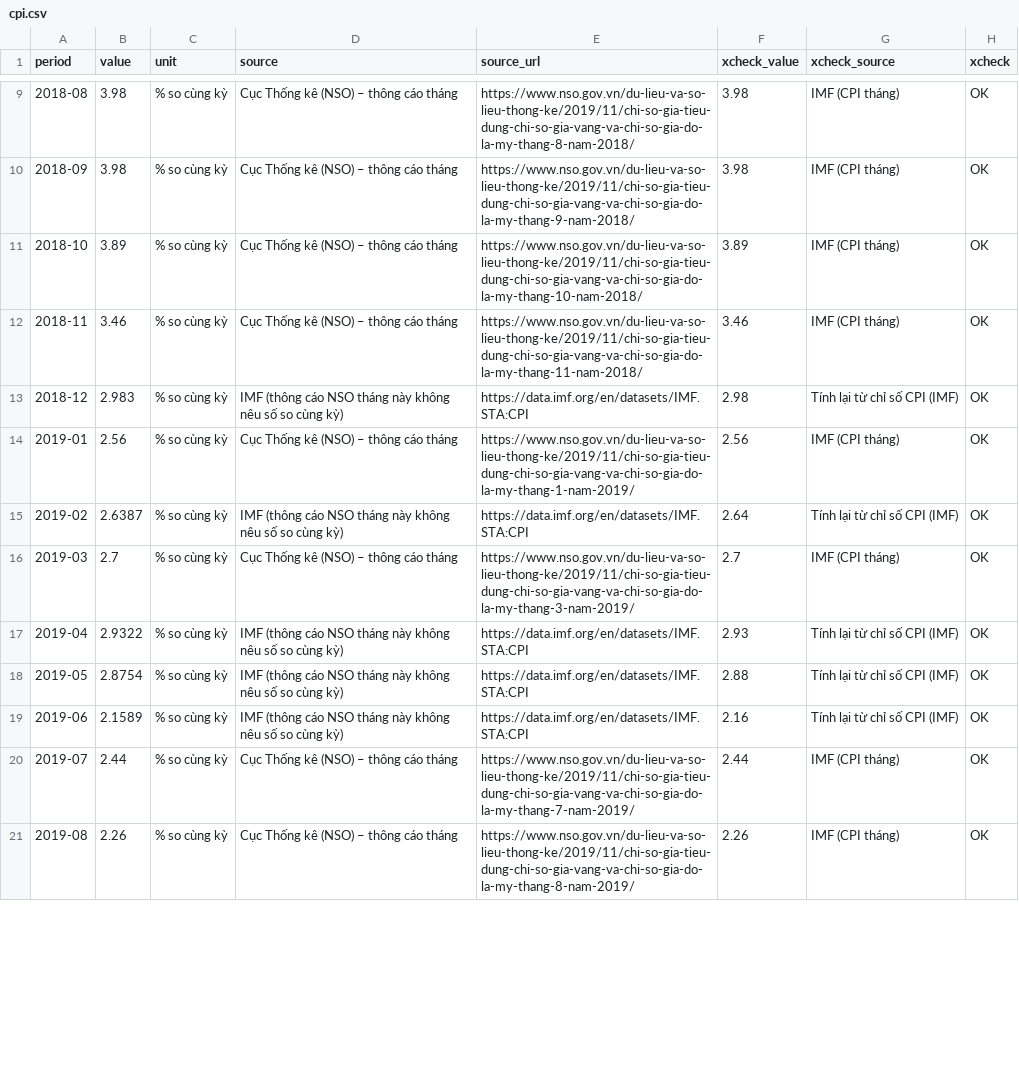
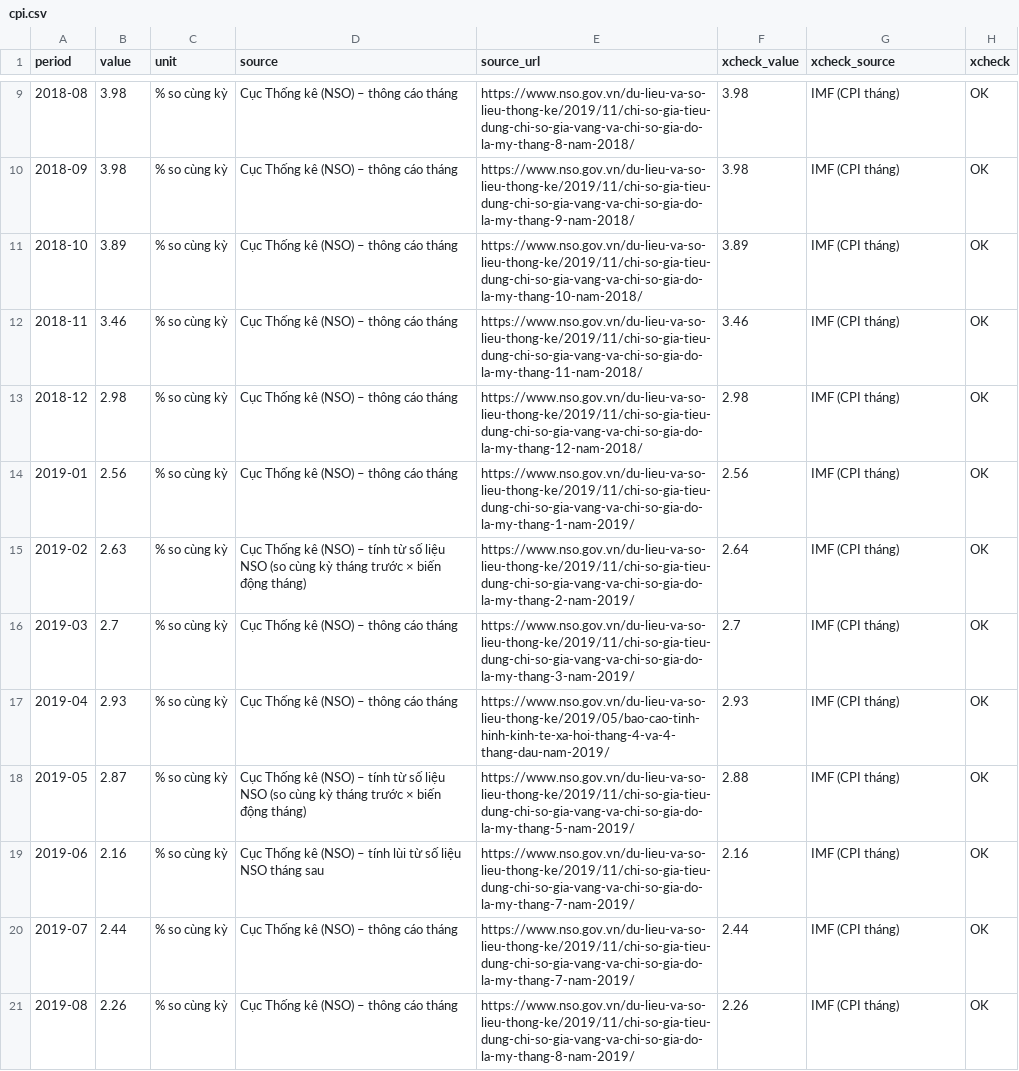
Before and after one commit to tunt01102/stock-data, a CSV file: app/data/macro/cpi.csv, drawn as a sheet; only a part is shown, gaps mark what is left out; the diff covers the shown part only.

```diff
--- a/app/data/macro/cpi.csv
+++ b/app/data/macro/cpi.csv
@@ -12,9 +12,9 @@ period,value,unit,source,source_url,xcheck_value,xcheck_source,xcheck
 2018-11,3.46,% so cùng kỳ,Cục Thống kê (NSO) – thông cáo tháng,https://www.nso.gov.vn/du-lieu-va-so-lieu-thong-ke/2019/11/chi-so-gia-tieu-dung-chi-so-gia-vang-va-chi-so-gia-do-la-my-thang-11-nam-2018/,3.46,IMF (CPI tháng),OK
-2018-12,2.983,% so cùng kỳ,IMF (thông cáo NSO tháng này không nêu số so cùng kỳ),https://data.imf.org/en/datasets/IMF.STA:CPI,2.98,Tính lại từ chỉ số CPI (IMF),OK
+2018-12,2.98,% so cùng kỳ,Cục Thống kê (NSO) – thông cáo tháng,https://www.nso.gov.vn/du-lieu-va-so-lieu-thong-ke/2019/11/chi-so-gia-tieu-dung-chi-so-gia-vang-va-chi-so-gia-do-la-my-thang-12-nam-2018/,2.98,IMF (CPI tháng),OK
 2019-01,2.56,% so cùng kỳ,Cục Thống kê (NSO) – thông cáo tháng,https://www.nso.gov.vn/du-lieu-va-so-lieu-thong-ke/2019/11/chi-so-gia-tieu-dung-chi-so-gia-vang-va-chi-so-gia-do-la-my-thang-1-nam-2019/,2.56,IMF (CPI tháng),OK
-2019-02,2.6387,% so cùng kỳ,IMF (thông cáo NSO tháng này không nêu số so cùng kỳ),https://data.imf.org/en/datasets/IMF.STA:CPI,2.64,Tính lại từ chỉ số CPI (IMF),OK
+2019-02,2.63,% so cùng kỳ,Cục Thống kê (NSO) – tính từ số liệu NSO (so cùng kỳ tháng trước × biến động tháng),https://www.nso.gov.vn/du-lieu-va-so-lieu-thong-ke/2019/11/chi-so-gia-tieu-dung-chi-so-gia-vang-va-chi-so-gia-do-la-my-thang-2-nam-2019/,2.64,IMF (CPI tháng),OK
 2019-03,2.7,% so cùng kỳ,Cục Thống kê (NSO) – thông cáo tháng,https://www.nso.gov.vn/du-lieu-va-so-lieu-thong-ke/2019/11/chi-so-gia-tieu-dung-chi-so-gia-vang-va-chi-so-gia-do-la-my-thang-3-nam-2019/,2.7,IMF (CPI tháng),OK
-2019-04,2.9322,% so cùng kỳ,IMF (thông cáo NSO tháng này không nêu số so cùng kỳ),https://data.imf.org/en/datasets/IMF.STA:CPI,2.93,Tính lại từ chỉ số CPI (IMF),OK
-2019-05,2.8754,% so cùng kỳ,IMF (thông cáo NSO tháng này không nêu số so cùng kỳ),https://data.imf.org/en/datasets/IMF.STA:CPI,2.88,Tính lại từ chỉ số CPI (IMF),OK
-2019-06,2.1589,% so cùng kỳ,IMF (thông cáo NSO tháng này không nêu số so cùng kỳ),https://data.imf.org/en/datasets/IMF.STA:CPI,2.16,Tính lại từ chỉ số CPI (IMF),OK
+2019-04,2.93,% so cùng kỳ,Cục Thống kê (NSO) – thông cáo tháng,https://www.nso.gov.vn/du-lieu-va-so-lieu-thong-ke/2019/05/bao-cao-tinh-hinh-kinh-te-xa-hoi-thang-4-va-4-thang-dau-nam-2019/,2.93,IMF (CPI tháng),OK
+2019-05,2.87,% so cùng kỳ,Cục Thống kê (NSO) – tính từ số liệu NSO (so cùng kỳ tháng trước × biến động tháng),https://www.nso.gov.vn/du-lieu-va-so-lieu-thong-ke/2019/11/chi-so-gia-tieu-dung-chi-so-gia-vang-va-chi-so-gia-do-la-my-thang-5-nam-2019/,2.88,IMF (CPI tháng),OK
+2019-06,2.16,% so cùng kỳ,Cục Thống kê (NSO) – tính lùi từ số liệu NSO tháng sau,https://www.nso.gov.vn/du-lieu-va-so-lieu-thong-ke/2019/11/chi-so-gia-tieu-dung-chi-so-gia-vang-va-chi-so-gia-do-la-my-thang-7-nam-2019/,2.16,IMF (CPI tháng),OK
 2019-07,2.44,% so cùng kỳ,Cục Thống kê (NSO) – thông cáo tháng,https://www.nso.gov.vn/du-lieu-va-so-lieu-thong-ke/2019/11/chi-so-gia-tieu-dung-chi-so-gia-vang-va-chi-so-gia-do-la-my-thang-7-nam-2019/,2.44,IMF (CPI tháng),OK
```
Also changed, not shown: 30 edited cells elsewhere in this file, app/data/macro/nso_cpi.csv, 7 other files.
